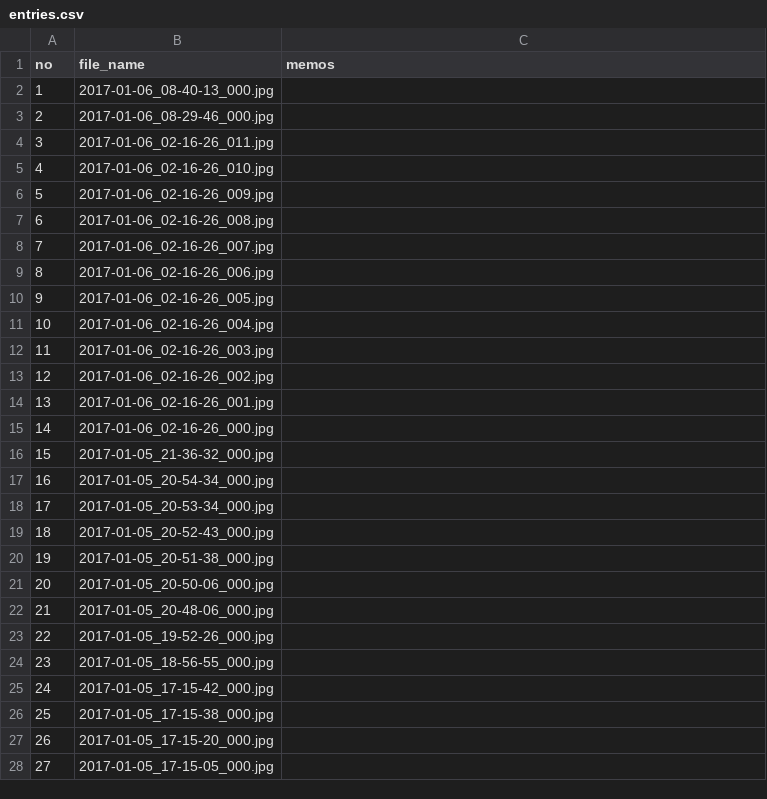
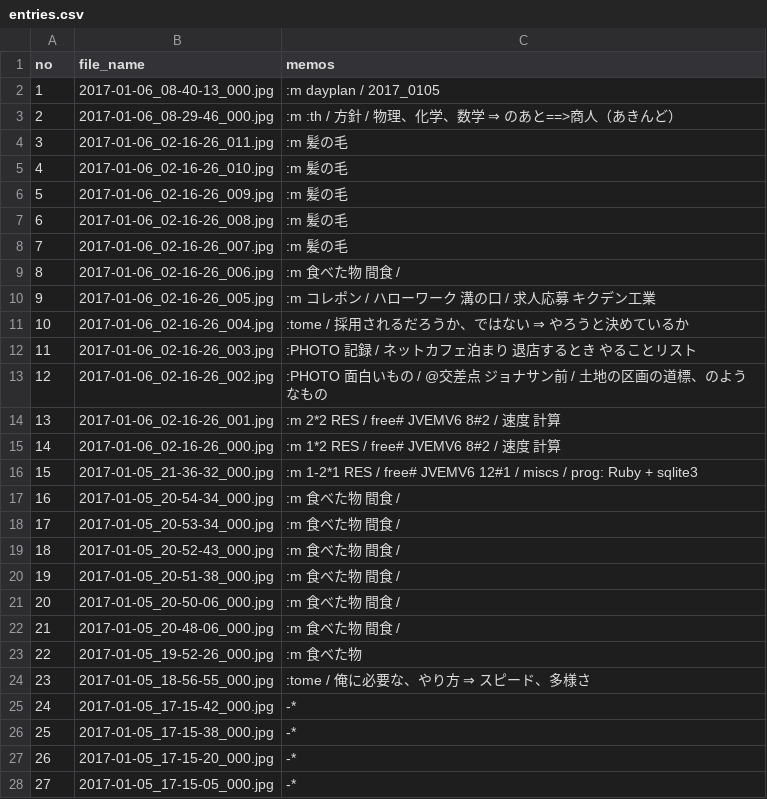
Before and after one commit to iwabuchiken/WS_Others, a CSV file: JVEMV6/12#/entries.csv, drawn as a sheet; only a part is shown; the diff covers the shown part only.

Commit message:
res free# ELS7JR 5#1 / Learn freewares / ParaView / 20170222-0643
steps=1
------
1. done

----------- TEMPLATE
1.  --> .

	==> done

```diff
--- a/JVEMV6/12#/entries.csv
+++ b/JVEMV6/12#/entries.csv
@@ -1,28 +1,28 @@
 no	file_name	memos
-1	2017-01-06_08-40-13_000.jpg	
-2	2017-01-06_08-29-46_000.jpg	
-3	2017-01-06_02-16-26_011.jpg	
-4	2017-01-06_02-16-26_010.jpg	
-5	2017-01-06_02-16-26_009.jpg	
-6	2017-01-06_02-16-26_008.jpg	
-7	2017-01-06_02-16-26_007.jpg	
-8	2017-01-06_02-16-26_006.jpg	
-9	2017-01-06_02-16-26_005.jpg	
-10	2017-01-06_02-16-26_004.jpg	
-11	2017-01-06_02-16-26_003.jpg	
-12	2017-01-06_02-16-26_002.jpg	
-13	2017-01-06_02-16-26_001.jpg	
-14	2017-01-06_02-16-26_000.jpg	
-15	2017-01-05_21-36-32_000.jpg	
-16	2017-01-05_20-54-34_000.jpg	
-17	2017-01-05_20-53-34_000.jpg	
-18	2017-01-05_20-52-43_000.jpg	
-19	2017-01-05_20-51-38_000.jpg	
-20	2017-01-05_20-50-06_000.jpg	
-21	2017-01-05_20-48-06_000.jpg	
-22	2017-01-05_19-52-26_000.jpg	
-23	2017-01-05_18-56-55_000.jpg	
-24	2017-01-05_17-15-42_000.jpg	
-25	2017-01-05_17-15-38_000.jpg	
-26	2017-01-05_17-15-20_000.jpg	
-27	2017-01-05_17-15-05_000.jpg	
+1	2017-01-06_08-40-13_000.jpg	:m dayplan / 2017_0105
+2	2017-01-06_08-29-46_000.jpg	:m :th / 方針 / 物理、化学、数学　⇒　のあと==>商人（あきんど）
+3	2017-01-06_02-16-26_011.jpg	:m 髪の毛
+4	2017-01-06_02-16-26_010.jpg	:m 髪の毛
+5	2017-01-06_02-16-26_009.jpg	:m 髪の毛
+6	2017-01-06_02-16-26_008.jpg	:m 髪の毛
+7	2017-01-06_02-16-26_007.jpg	:m 髪の毛
+8	2017-01-06_02-16-26_006.jpg	:m 食べた物　間食 /
+9	2017-01-06_02-16-26_005.jpg	:m コレポン　 / ハローワーク　溝の口 / 求人応募　キクデン工業
+10	2017-01-06_02-16-26_004.jpg	:tome  / 採用されるだろうか、ではない　⇒　やろうと決めているか
+11	2017-01-06_02-16-26_003.jpg	:PHOTO 記録 / ネットカフェ泊まり　退店するとき　やることリスト
+12	2017-01-06_02-16-26_002.jpg	:PHOTO 面白いもの / @交差点　ジョナサン前 / 土地の区画の道標、のようなもの
+13	2017-01-06_02-16-26_001.jpg	:m 2*2 RES / free# JVEMV6 8#2 / 速度　計算
+14	2017-01-06_02-16-26_000.jpg	:m 1*2 RES / free# JVEMV6 8#2 / 速度　計算
+15	2017-01-05_21-36-32_000.jpg	:m 1-2*1 RES / free# JVEMV6 12#1 / miscs / prog: Ruby + sqlite3
+16	2017-01-05_20-54-34_000.jpg	:m 食べた物　間食 /
+17	2017-01-05_20-53-34_000.jpg	:m 食べた物　間食 /
+18	2017-01-05_20-52-43_000.jpg	:m 食べた物　間食 /
+19	2017-01-05_20-51-38_000.jpg	:m 食べた物　間食 /
+20	2017-01-05_20-50-06_000.jpg	:m 食べた物　間食 /
+21	2017-01-05_20-48-06_000.jpg	:m 食べた物　間食 /
+22	2017-01-05_19-52-26_000.jpg	:m 食べた物
+23	2017-01-05_18-56-55_000.jpg	:tome  / 俺に必要な、やり方　⇒　スピード、多様さ
+24	2017-01-05_17-15-42_000.jpg	-*
+25	2017-01-05_17-15-38_000.jpg	-*
+26	2017-01-05_17-15-20_000.jpg	-*
+27	2017-01-05_17-15-05_000.jpg	-*
```
Also changed, not shown: 27 edited cells elsewhere in this file, 20 other files.
